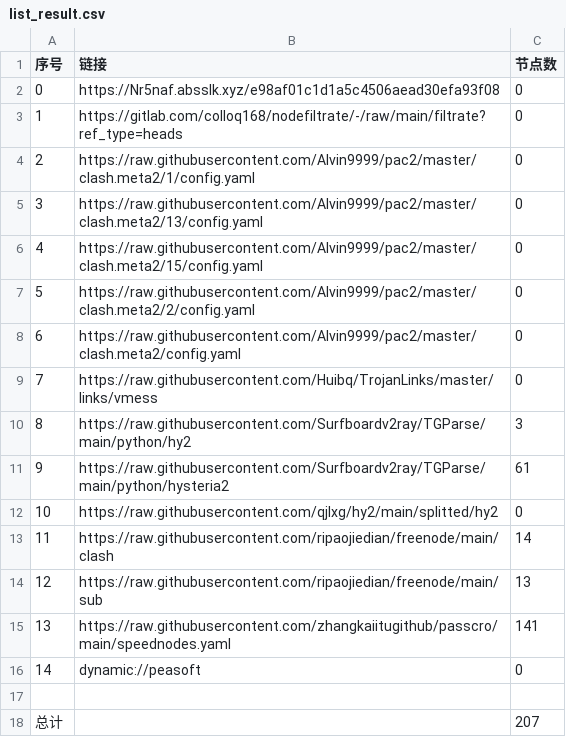
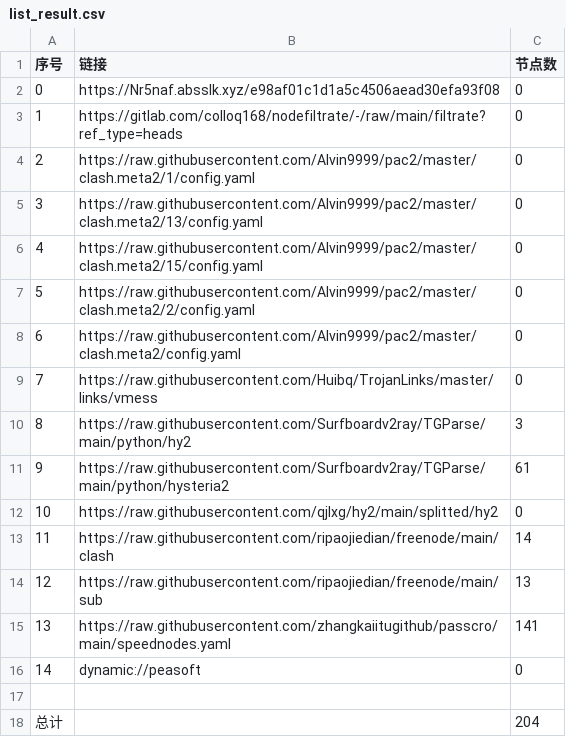
Before and after one commit to hua9898998/mycookie, a CSV file: list_result.csv, drawn as a sheet.

```diff
--- a/list_result.csv
+++ b/list_result.csv
@@ -17,2 +17,2 @@
 
-总计,,207
+总计,,204
```
Also changed, not shown: 9 other files.
